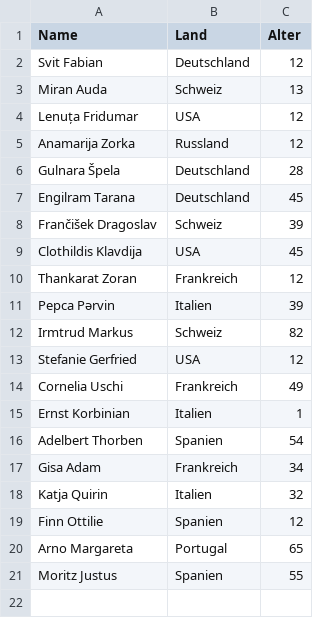
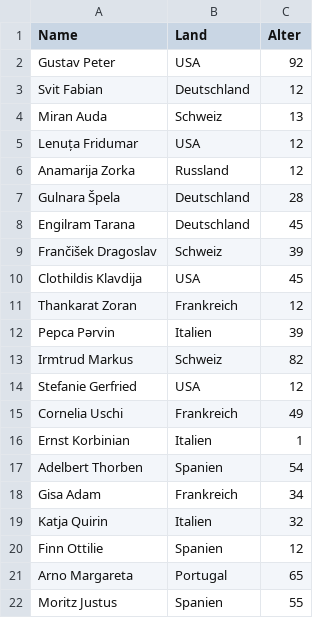
Before and after one commit to DBEAcademy/data-science-demo, a CSV file: beispiel_daten.csv, drawn as a sheet; the diff names each change by its address in the sheet, - before the commit and + after, or states it on an @@ line.

Commit message:
Update beispiel_daten.csv
test

```diff
--- a/beispiel_daten.csv
+++ b/beispiel_daten.csv
+row 2: Gustav Peter | USA | 92
```
